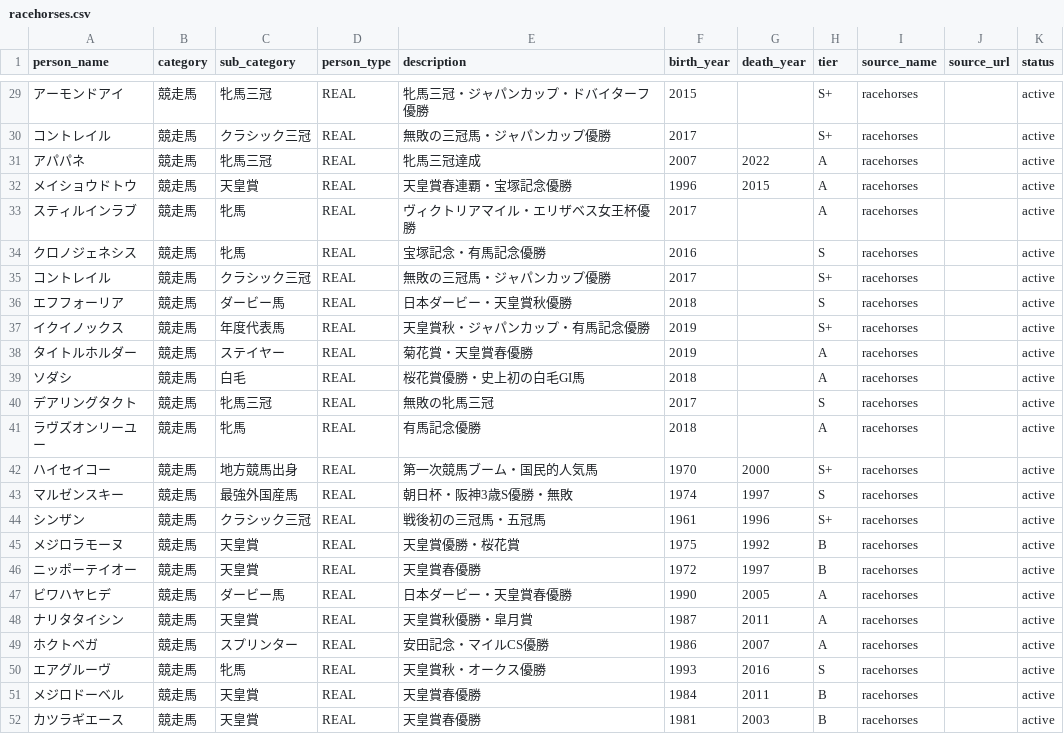
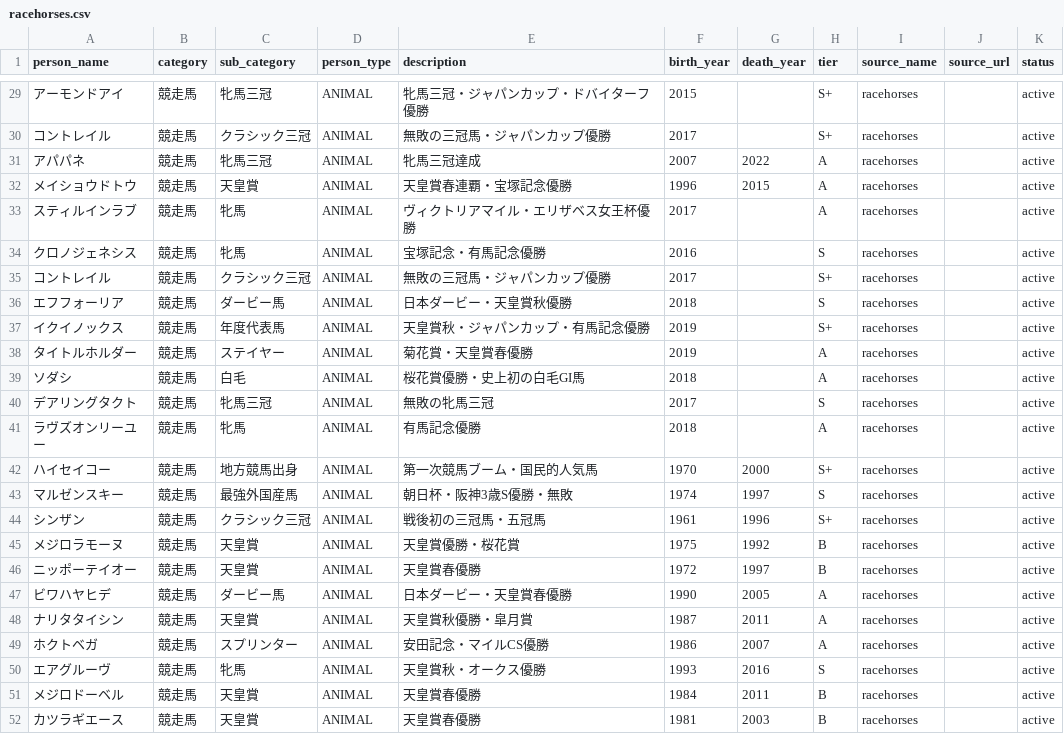
Before and after one commit to AIUELAB/001-final-hourglass, a CSV file: config/person_sources/racehorses.csv, drawn as a sheet; only a part is shown, gaps mark what is left out; the diff covers the shown part only.

```diff
--- a/config/person_sources/racehorses.csv
+++ b/config/person_sources/racehorses.csv
@@ -29,24 +29,24 @@ person_name,category,sub_category,person_type,description,birth_year,death_year,
-アーモンドアイ,競走馬,牝馬三冠,REAL,牝馬三冠・ジャパンカップ・ドバイターフ優勝,2015,,S+,racehorses,,active
-コントレイル,競走馬,クラシック三冠,REAL,無敗の三冠馬・ジャパンカップ優勝,2017,,S+,racehorses,,active
-アパパネ,競走馬,牝馬三冠,REAL,牝馬三冠達成,2007,2022,A,racehorses,,active
-メイショウドトウ,競走馬,天皇賞,REAL,天皇賞春連覇・宝塚記念優勝,1996,2015,A,racehorses,,active
-スティルインラブ,競走馬,牝馬,REAL,ヴィクトリアマイル・エリザベス女王杯優勝,2017,,A,racehorses,,active
-クロノジェネシス,競走馬,牝馬,REAL,宝塚記念・有馬記念優勝,2016,,S,racehorses,,active
-コントレイル,競走馬,クラシック三冠,REAL,無敗の三冠馬・ジャパンカップ優勝,2017,,S+,racehorses,,active
-エフフォーリア,競走馬,ダービー馬,REAL,日本ダービー・天皇賞秋優勝,2018,,S,racehorses,,active
-イクイノックス,競走馬,年度代表馬,REAL,天皇賞秋・ジャパンカップ・有馬記念優勝,2019,,S+,racehorses,,active
-タイトルホルダー,競走馬,ステイヤー,REAL,菊花賞・天皇賞春優勝,2019,,A,racehorses,,active
-ソダシ,競走馬,白毛,REAL,桜花賞優勝・史上初の白毛GI馬,2018,,A,racehorses,,active
-デアリングタクト,競走馬,牝馬三冠,REAL,無敗の牝馬三冠,2017,,S,racehorses,,active
-ラヴズオンリーユー,競走馬,牝馬,REAL,有馬記念優勝,2018,,A,racehorses,,active
-ハイセイコー,競走馬,地方競馬出身,REAL,第一次競馬ブーム・国民的人気馬,1970,2000,S+,racehorses,,active
-マルゼンスキー,競走馬,最強外国産馬,REAL,朝日杯・阪神3歳S優勝・無敗,1974,1997,S,racehorses,,active
-シンザン,競走馬,クラシック三冠,REAL,戦後初の三冠馬・五冠馬,1961,1996,S+,racehorses,,active
-メジロラモーヌ,競走馬,天皇賞,REAL,天皇賞優勝・桜花賞,1975,1992,B,racehorses,,active
-ニッポーテイオー,競走馬,天皇賞,REAL,天皇賞春優勝,1972,1997,B,racehorses,,active
-ビワハヤヒデ,競走馬,ダービー馬,REAL,日本ダービー・天皇賞春優勝,1990,2005,A,racehorses,,active
-ナリタタイシン,競走馬,天皇賞,REAL,天皇賞秋優勝・皐月賞,1987,2011,A,racehorses,,active
-ホクトベガ,競走馬,スプリンター,REAL,安田記念・マイルCS優勝,1986,2007,A,racehorses,,active
-エアグルーヴ,競走馬,牝馬,REAL,天皇賞秋・オークス優勝,1993,2016,S,racehorses,,active
-メジロドーベル,競走馬,天皇賞,REAL,天皇賞春優勝,1984,2011,B,racehorses,,active
-カツラギエース,競走馬,天皇賞,REAL,天皇賞春優勝,1981,2003,B,racehorses,,active
+アーモンドアイ,競走馬,牝馬三冠,ANIMAL,牝馬三冠・ジャパンカップ・ドバイターフ優勝,2015,,S+,racehorses,,active
+コントレイル,競走馬,クラシック三冠,ANIMAL,無敗の三冠馬・ジャパンカップ優勝,2017,,S+,racehorses,,active
+アパパネ,競走馬,牝馬三冠,ANIMAL,牝馬三冠達成,2007,2022,A,racehorses,,active
+メイショウドトウ,競走馬,天皇賞,ANIMAL,天皇賞春連覇・宝塚記念優勝,1996,2015,A,racehorses,,active
+スティルインラブ,競走馬,牝馬,ANIMAL,ヴィクトリアマイル・エリザベス女王杯優勝,2017,,A,racehorses,,active
+クロノジェネシス,競走馬,牝馬,ANIMAL,宝塚記念・有馬記念優勝,2016,,S,racehorses,,active
+コントレイル,競走馬,クラシック三冠,ANIMAL,無敗の三冠馬・ジャパンカップ優勝,2017,,S+,racehorses,,active
+エフフォーリア,競走馬,ダービー馬,ANIMAL,日本ダービー・天皇賞秋優勝,2018,,S,racehorses,,active
+イクイノックス,競走馬,年度代表馬,ANIMAL,天皇賞秋・ジャパンカップ・有馬記念優勝,2019,,S+,racehorses,,active
+タイトルホルダー,競走馬,ステイヤー,ANIMAL,菊花賞・天皇賞春優勝,2019,,A,racehorses,,active
+ソダシ,競走馬,白毛,ANIMAL,桜花賞優勝・史上初の白毛GI馬,2018,,A,racehorses,,active
+デアリングタクト,競走馬,牝馬三冠,ANIMAL,無敗の牝馬三冠,2017,,S,racehorses,,active
+ラヴズオンリーユー,競走馬,牝馬,ANIMAL,有馬記念優勝,2018,,A,racehorses,,active
+ハイセイコー,競走馬,地方競馬出身,ANIMAL,第一次競馬ブーム・国民的人気馬,1970,2000,S+,racehorses,,active
+マルゼンスキー,競走馬,最強外国産馬,ANIMAL,朝日杯・阪神3歳S優勝・無敗,1974,1997,S,racehorses,,active
+シンザン,競走馬,クラシック三冠,ANIMAL,戦後初の三冠馬・五冠馬,1961,1996,S+,racehorses,,active
+メジロラモーヌ,競走馬,天皇賞,ANIMAL,天皇賞優勝・桜花賞,1975,1992,B,racehorses,,active
+ニッポーテイオー,競走馬,天皇賞,ANIMAL,天皇賞春優勝,1972,1997,B,racehorses,,active
+ビワハヤヒデ,競走馬,ダービー馬,ANIMAL,日本ダービー・天皇賞春優勝,1990,2005,A,racehorses,,active
+ナリタタイシン,競走馬,天皇賞,ANIMAL,天皇賞秋優勝・皐月賞,1987,2011,A,racehorses,,active
+ホクトベガ,競走馬,スプリンター,ANIMAL,安田記念・マイルCS優勝,1986,2007,A,racehorses,,active
+エアグルーヴ,競走馬,牝馬,ANIMAL,天皇賞秋・オークス優勝,1993,2016,S,racehorses,,active
+メジロドーベル,競走馬,天皇賞,ANIMAL,天皇賞春優勝,1984,2011,B,racehorses,,active
+カツラギエース,競走馬,天皇賞,ANIMAL,天皇賞春優勝,1981,2003,B,racehorses,,active
```
Also changed, not shown: 27 edited cells elsewhere in this file, config/person_sources/historical_animals.csv, config/person_sources/named_animals.csv, 4 other files.
